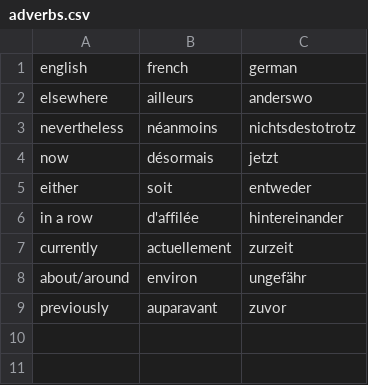
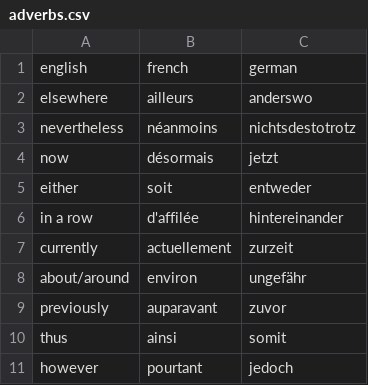
Before and after one commit to maxneuvians/copilot-french-tutor, a CSV file: vocabulary/adverbs.csv, drawn as a sheet.

```diff
--- a/vocabulary/adverbs.csv
+++ b/vocabulary/adverbs.csv
@@ -9 +9,3 @@ about/around, environ, ungefähr
 previously, auparavant, zuvor
+thus, ainsi, somit
+however, pourtant, jedoch
```
Also changed, not shown: vocabulary/adjectives.csv, vocabulary/nouns.csv, 4 other files.
